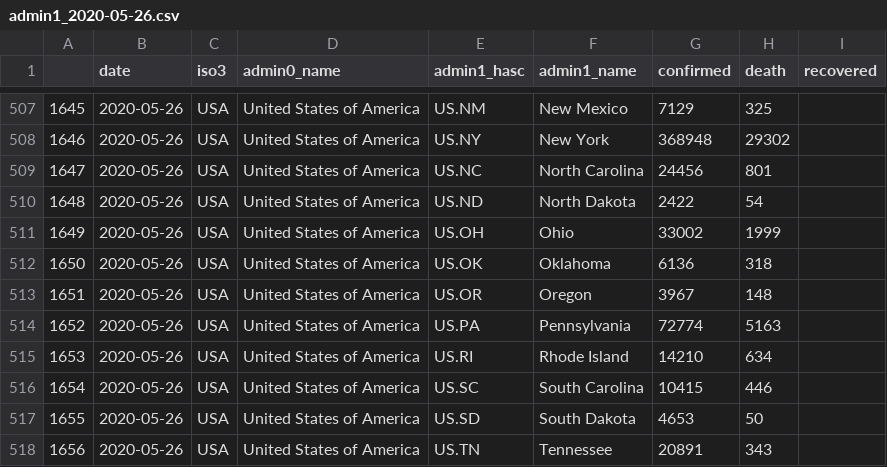
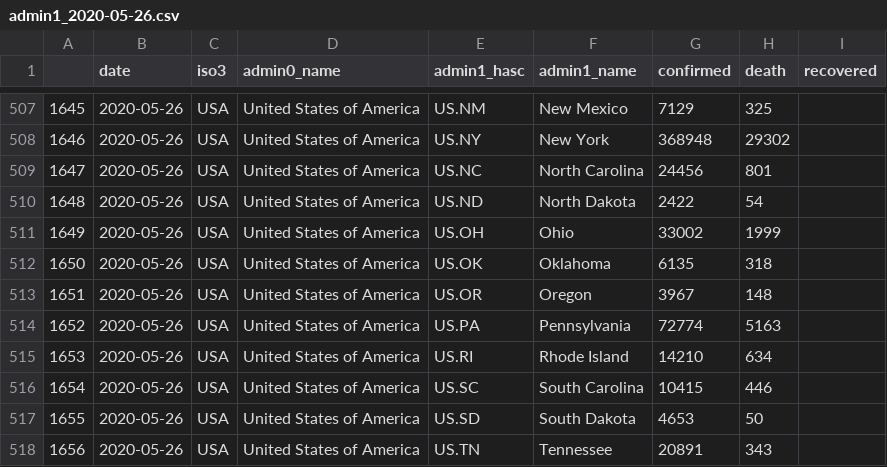
Before and after one commit to Leontian36/COVID19-Case-Data-Crawler, a CSV file: csv/admin1_2020-05-26.csv, drawn as a sheet; only a part is shown, gaps mark what is left out.

```diff
--- a/csv/admin1_2020-05-26.csv
+++ b/csv/admin1_2020-05-26.csv
@@ -511,3 +511,3 @@
 1649,2020-05-26,USA,United States of America,US.OH,Ohio,33002,1999,
-1650,2020-05-26,USA,United States of America,US.OK,Oklahoma,6136,318,
+1650,2020-05-26,USA,United States of America,US.OK,Oklahoma,6135,318,
 1651,2020-05-26,USA,United States of America,US.OR,Oregon,3967,148,
```
Also changed, not shown: csv/admin1_2020-05-27.csv, csv/admin1_2020-05-28.csv, 1 other file.
